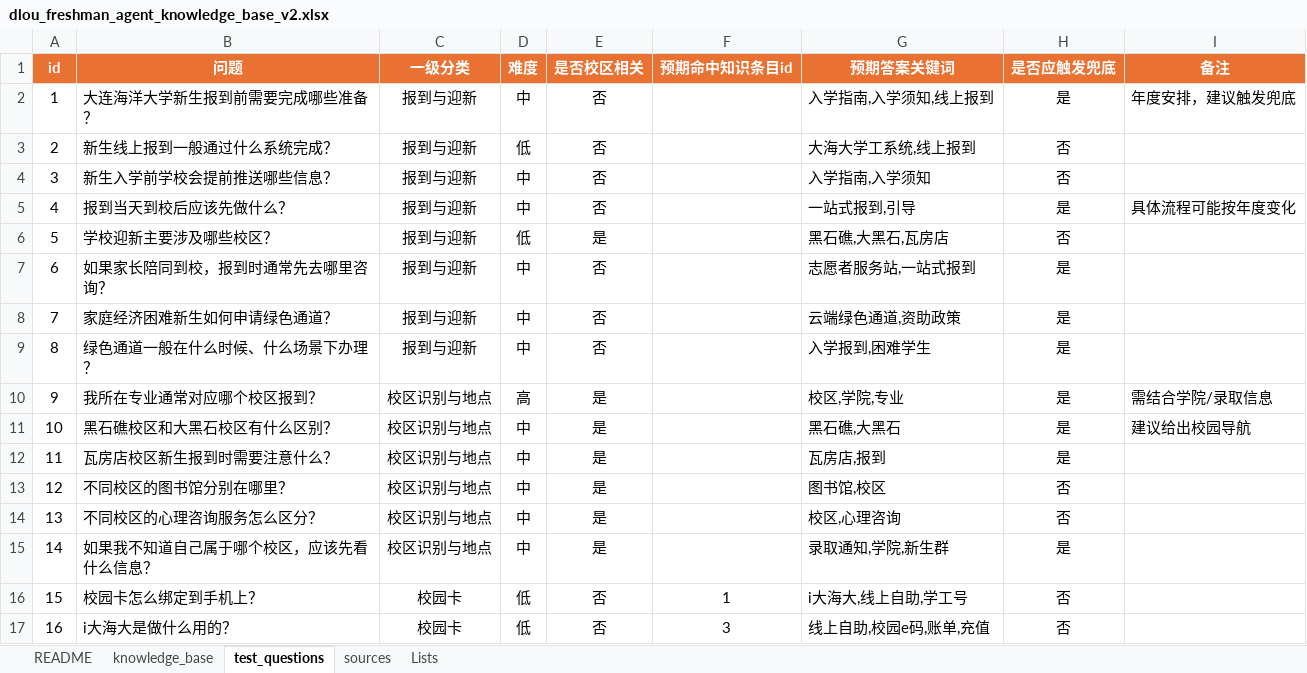
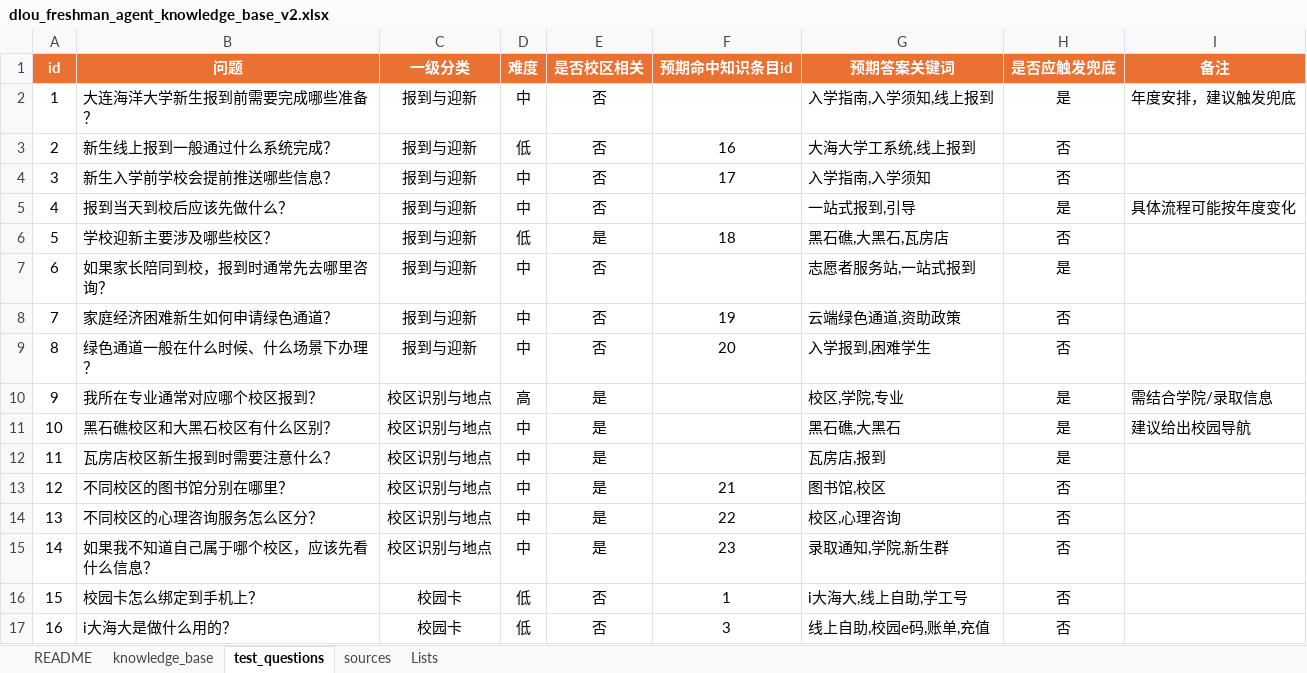
Before and after one commit to rudh-jh/yiban_project, an Excel workbook: data/dlou_freshman_agent_knowledge_base_v2.xlsx, sheet test_questions, drawn as a sheet; only a part is shown; values as stored, in another font and other column widths than the file's, no borders; table styles not drawn; the diff covers the shown part only; the diff names each change by its address in the sheet, - before the commit and + after, or states it on an @@ line.

```diff
--- a/data/dlou_freshman_agent_knowledge_base_v2.xlsx (sheet test_questions)
+++ b/data/dlou_freshman_agent_knowledge_base_v2.xlsx (sheet test_questions)
-F3 (预期命中知识条目id): (empty)
+F3 (预期命中知识条目id): 16
-F4 (预期命中知识条目id): (empty)
+F4 (预期命中知识条目id): 17
-F6 (预期命中知识条目id): (empty)
+F6 (预期命中知识条目id): 18
-F8 (预期命中知识条目id): (empty)
+F8 (预期命中知识条目id): 19
-H8:H9 (是否应触发兜底): 是
+H8:H9 (是否应触发兜底): 否
-F9 (预期命中知识条目id): (empty)
+F9 (预期命中知识条目id): 20
-F13 (预期命中知识条目id): (empty)
+F13 (预期命中知识条目id): 21
-F14 (预期命中知识条目id): (empty)
+F14 (预期命中知识条目id): 22
-F15 (预期命中知识条目id): (empty)
+F15 (预期命中知识条目id): 23
-H15 (是否应触发兜底): 是
+H15 (是否应触发兜底): 否
```
Also changed, not shown: 26 edited cells elsewhere in this sheet, sheet knowledge_base, sheet sources, sheet README, 1 other file.
